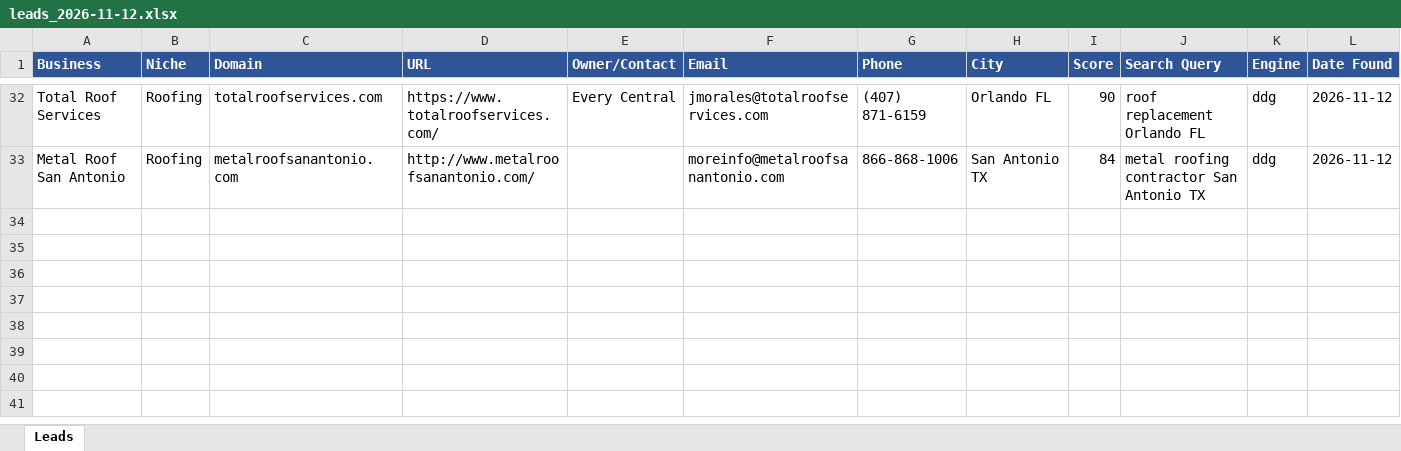
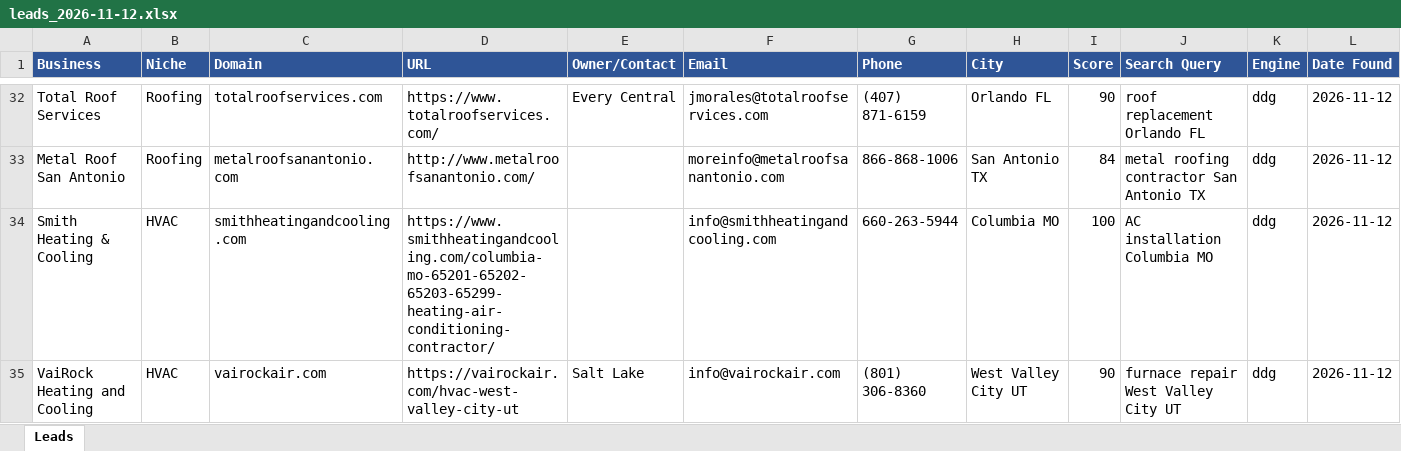
Before and after one commit to calvinbrink-create/Lead-Generation-, an Excel workbook: output/leads_2026-11-12.xlsx, sheet Leads, drawn as a sheet; only a part is shown, gaps mark what is left out; values as stored, in another font and other column widths than the file's, no borders; the diff names each change by its address in the sheet, - before the commit and + after, or states it on an @@ line.

Commit message:
Leads: 2026-11-12 17:08 UTC (cycle 19)

```diff
--- a/output/leads_2026-11-12.xlsx (sheet Leads)
+++ b/output/leads_2026-11-12.xlsx (sheet Leads)
+row 34: Smith Heating & Cooling | HVAC | smithheatingandcooling.com | https://www.smithheatingandcooling.com/columbia-mo-65201-65202-65203-65299-heating-air-conditioning-contractor/ |  | info@smithheatingandcooling.com | 660-263-5944 | Columbia MO | 100 | AC installation Columbia MO | ddg | 2026-11-12
+row 35: VaiRock Heating and Cooling | HVAC | vairockair.com | https://vairockair.com/hvac-west-valley-city-ut | Salt Lake | info@vairockair.com | (801) 306-8360 | West Valley City UT | 90 | furnace repair West Valley City UT | ddg | 2026-11-12
```
Also changed, not shown: 2 other files.
